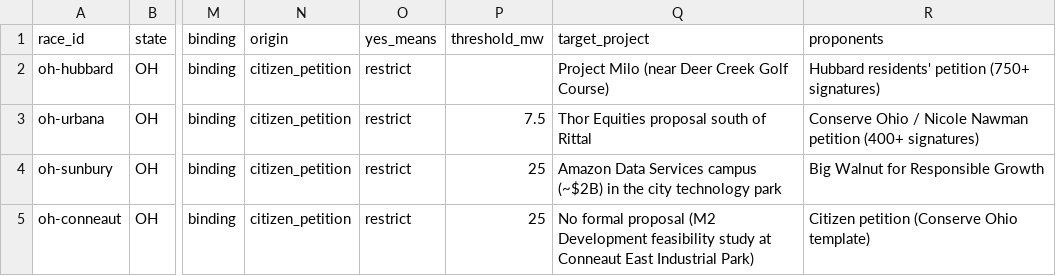
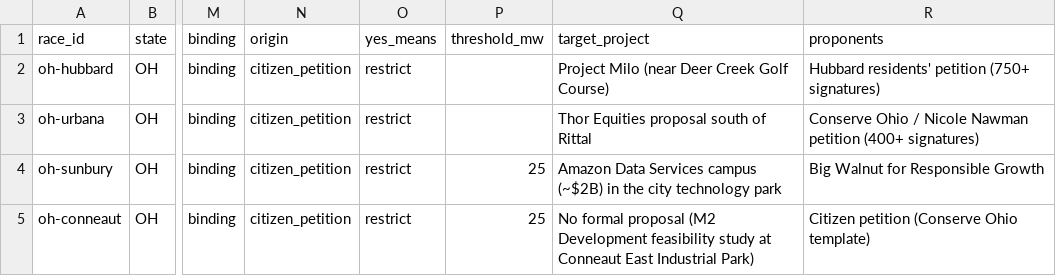
Before and after one commit to alexlundry/data_center_ballot_tracker, a CSV file: data/races.csv, drawn as a sheet; only a part is shown, gaps mark what is left out; the diff covers the shown part only; the diff names each change by its address in the sheet, - before the commit and + after, or states it on an @@ line.

```diff
--- a/data/races.csv
+++ b/data/races.csv
-P3 (threshold_mw): 7.5
+P3 (threshold_mw): (empty)
```
Also changed, not shown: 1 added row elsewhere in this file, data/sources.csv, 4 other files.
